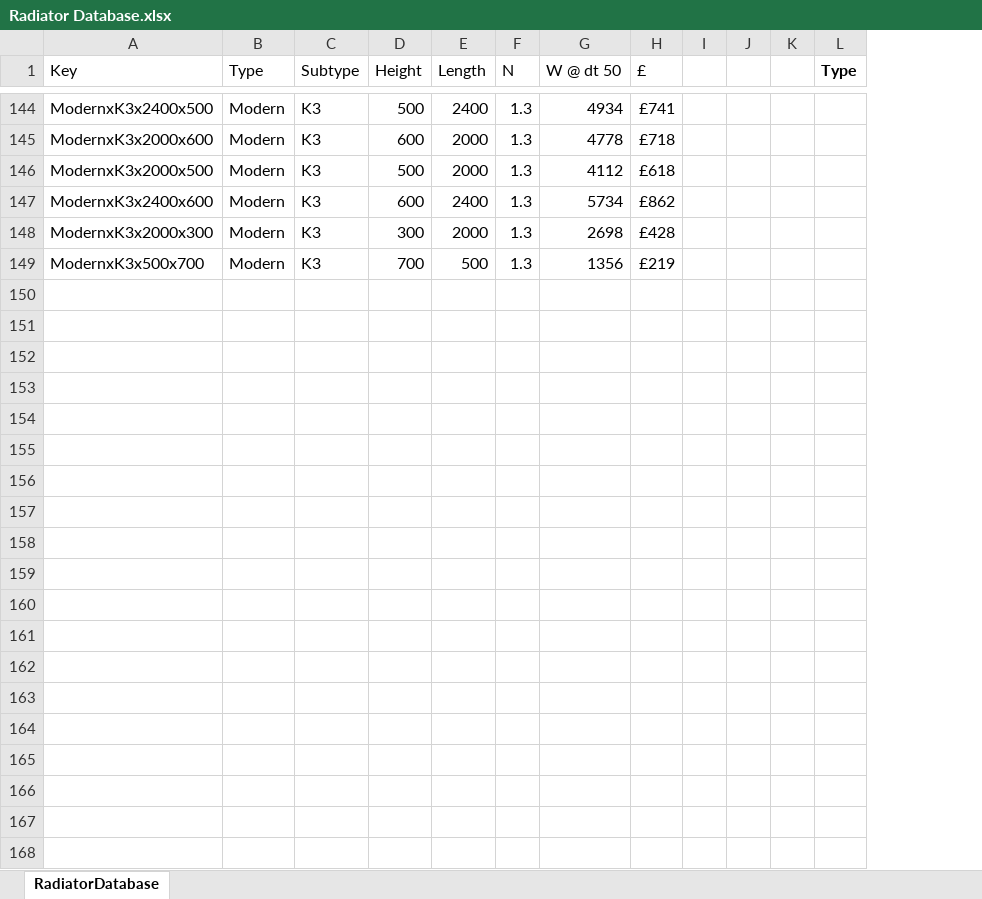
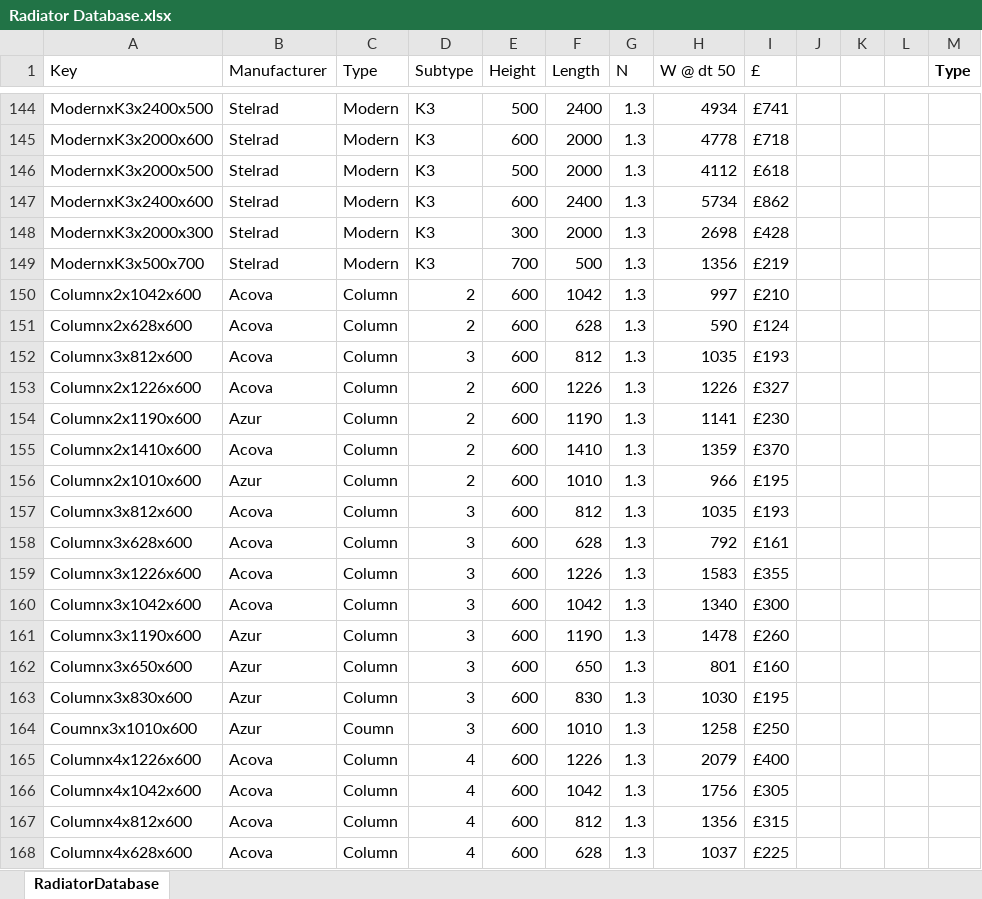
Before and after one commit to PhilipTB/radiators2, an Excel workbook: Radiator Database.xlsx, sheet RadiatorDatabase, drawn as a sheet; only a part is shown, gaps mark what is left out; values as stored, in another font and other column widths than the file's, no borders; table styles not drawn; removed rows and columns are numbered as before the commit, all else as after; rows hold the shown columns only; the diff covers the shown part only; the diff names each change by its address in the sheet, - before the commit and + after, or states it on an @@ line.

```diff
--- a/Radiator Database.xlsx (sheet RadiatorDatabase)
+++ b/Radiator Database.xlsx (sheet RadiatorDatabase)
+column B (Manufacturer), rows 144-149: all Stelrad
-column I, empty
+column L, empty
+row 150: Columnx2x1042x600 | Acova | Column | 2 | 600 | 1042 | 1.3 | 997 | £210
+row 151: Columnx2x628x600 | Acova | Column | 2 | 600 | 628 | 1.3 | 590 | £124
+row 152: Columnx3x812x600 | Acova | Column | 3 | 600 | 812 | 1.3 | 1035 | £193
+row 153: Columnx2x1226x600 | Acova | Column | 2 | 600 | 1226 | 1.3 | 1226 | £327
+row 154: Columnx2x1190x600 | Azur | Column | 2 | 600 | 1190 | 1.3 | 1141 | £230
+row 155: Columnx2x1410x600 | Acova | Column | 2 | 600 | 1410 | 1.3 | 1359 | £370
+row 156: Columnx2x1010x600 | Azur | Column | 2 | 600 | 1010 | 1.3 | 966 | £195
+row 157: Columnx3x812x600 | Acova | Column | 3 | 600 | 812 | 1.3 | 1035 | £193
+row 158: Columnx3x628x600 | Acova | Column | 3 | 600 | 628 | 1.3 | 792 | £161
+row 159: Columnx3x1226x600 | Acova | Column | 3 | 600 | 1226 | 1.3 | 1583 | £355
+row 160: Columnx3x1042x600 | Acova | Column | 3 | 600 | 1042 | 1.3 | 1340 | £300
+row 161: Columnx3x1190x600 | Azur | Column | 3 | 600 | 1190 | 1.3 | 1478 | £260
+row 162: Columnx3x650x600 | Azur | Column | 3 | 600 | 650 | 1.3 | 801 | £160
+row 163: Columnx3x830x600 | Azur | Column | 3 | 600 | 830 | 1.3 | 1030 | £195
+row 164: Coumnx3x1010x600 | Azur | Coumn | 3 | 600 | 1010 | 1.3 | 1258 | £250
+row 165: Columnx4x1226x600 | Acova | Column | 4 | 600 | 1226 | 1.3 | 2079 | £400
+row 166: Columnx4x1042x600 | Acova | Column | 4 | 600 | 1042 | 1.3 | 1756 | £305
+row 167: Columnx4x812x600 | Acova | Column | 4 | 600 | 812 | 1.3 | 1356 | £315
+row 168: Columnx4x628x600 | Acova | Column | 4 | 600 | 628 | 1.3 | 1037 | £225
```
Also changed, not shown: 7 edited cells elsewhere in this sheet, formulas that keep their value, 1 other file.
